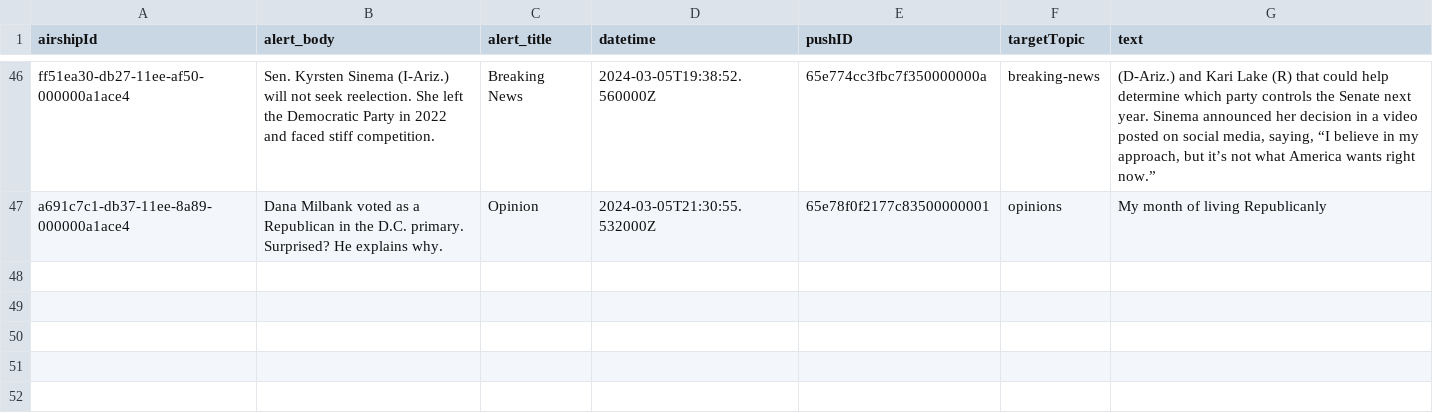
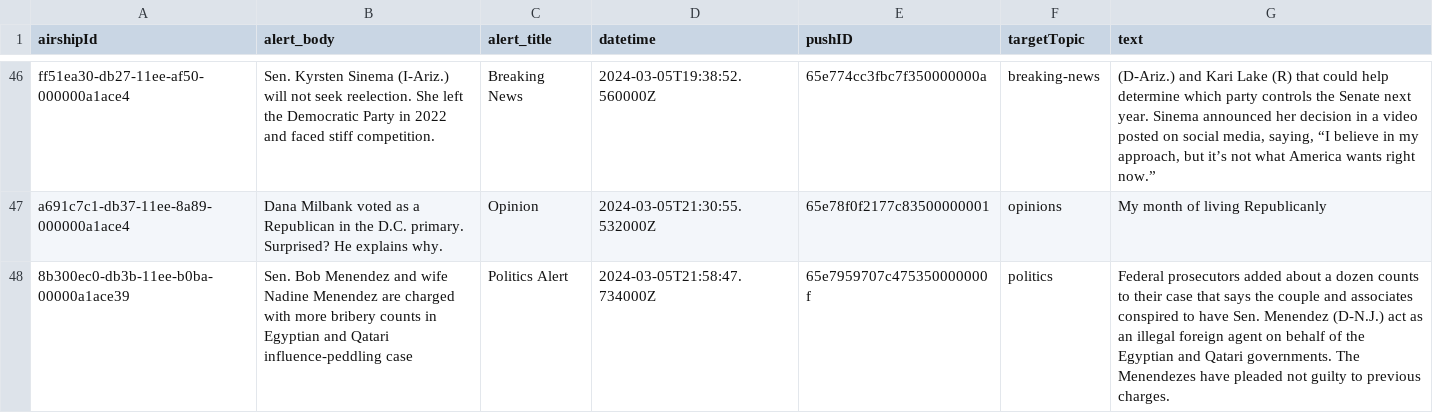
Before and after one commit to dwillis/wapo-alerts, a CSV file: alerts.csv, drawn as a sheet; only a part is shown, gaps mark what is left out.

```diff
--- a/alerts.csv
+++ b/alerts.csv
@@ -47 +47,2 @@ ff51ea30-db27-11ee-af50-000000a1ace4,Sen. Kyrsten Sinema (I-Ariz.) will not seek
 a691c7c1-db37-11ee-8a89-000000a1ace4,Dana Milbank voted as a Republican in the D.C. primary. Surprised? He explains why.,Opinion,2024-03-05T21:30:55.532000Z,65e78f0f2177c83500000001,opinions,My month of living Republicanly
+8b300ec0-db3b-11ee-b0ba-00000a1ace39,Sen. Bob Menendez and wife Nadine Menendez are charged with more bribery counts in Egyptian and Qatari influence-peddling case,Politics Alert,2024-03-05T21:58:47.734000Z,65e7959707c475350000000f,politics,Federal prosecutors added about a dozen counts to their case that says the couple and associates conspired to have Sen. Menendez (D-N.J.) act as an illegal foreign agent on behalf of the Egyptian and Qatari governments. The Menendezes have pleaded not guilty to previous charges.
```
Also changed, not shown: 2 other files.
